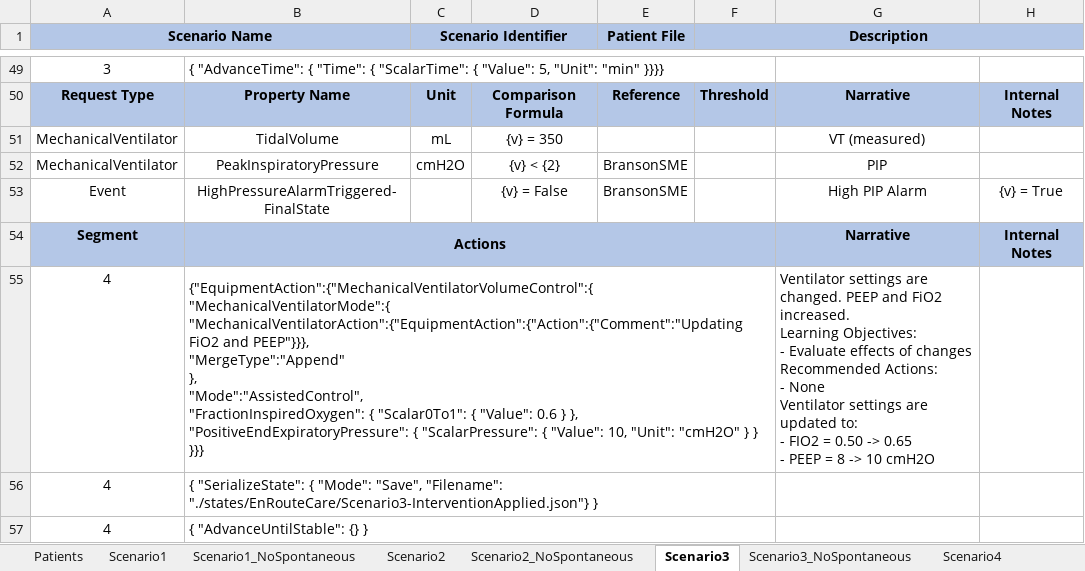
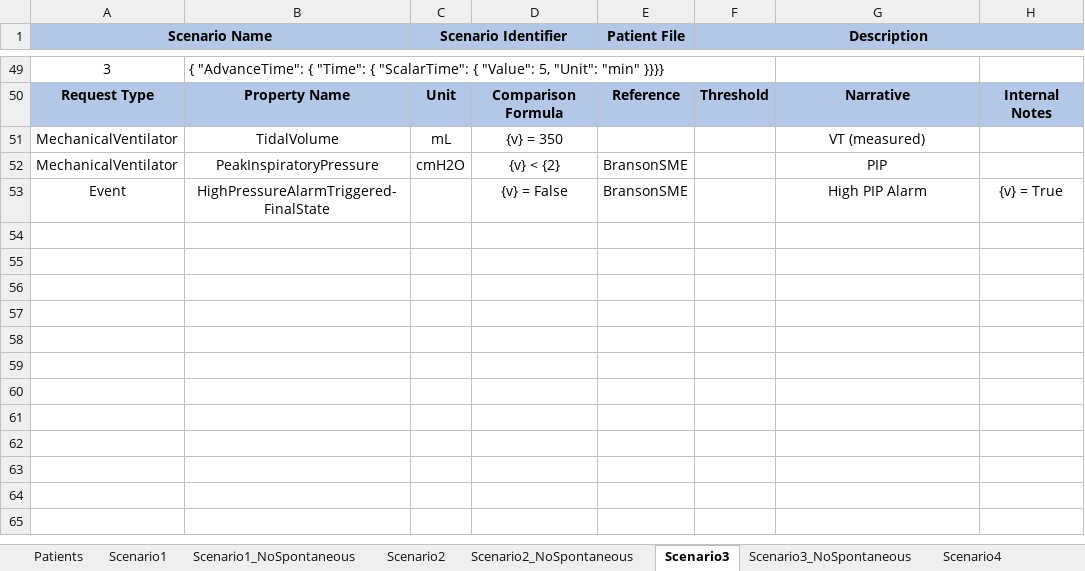
Before and after one commit to easeaico/pulse-go, an Excel workbook: data/human/adult/validation/Scenarios/EnRouteCare/EnRouteCare.xlsx, sheet Scenario3, drawn as a sheet; only a part is shown, gaps mark what is left out; values as stored, in another font and other column widths than the file's, no borders; removed rows and columns are numbered as before the commit, all else as after; ↵ is a line break in a cell; the diff covers the shown part only; the diff names each change by its address in the sheet, - before the commit and + after, or states it on an @@ line.

Commit message:
EnRouteCare validation scenario tweaks.

```diff
--- a/data/human/adult/validation/Scenarios/EnRouteCare/EnRouteCare.xlsx (sheet Scenario3)
+++ b/data/human/adult/validation/Scenarios/EnRouteCare/EnRouteCare.xlsx (sheet Scenario3)
-row 54: Segment | Actions |  |  |  |  | Narrative | Internal Notes
-row 55: 4 | {"EquipmentAction":{"MechanicalVentilatorVolumeControl":{ ↵ "MechanicalVentilatorMode":{ ↵ "MechanicalVentilatorAction":{"EquipmentAction":{"Action":{"Comment":"Updating FiO2 and PEEP"}}}, ↵ "MergeType":"Append" ↵ }, ↵ "Mode":"AssistedControl", ↵ "FractionInspiredOxygen": { "Scalar0To1": { "Value": 0.6 } }, ↵ "PositiveEndExpiratoryPressure": { "ScalarPressure": { "Value": 10, "Unit": "cmH2O" } } ↵ }}} |  |  |  |  | Ventilator settings are changed. PEEP and FiO2 increased. ↵ Learning Objectives: ↵ - Evaluate effects of changes ↵ Recommended Actions: ↵ - None ↵ Ventilator settings are updated to: ↵ - FIO2 = 0.50 -> 0.65 ↵ - PEEP = 8 -> 10 cmH2O
-row 56: 4 | { "SerializeState": { "Mode": "Save", "Filename": "./states/EnRouteCare/Scenario3-InterventionApplied.json"} }
-row 57: 4 | { "AdvanceUntilStable": {} }
```
Also changed, not shown: 1 added row, 5 removed rows and 2 edited cells elsewhere in this sheet, sheet Scenario3_NoSpontaneous, sheet Scenario7_NoSpontaneous, 3 other files.
